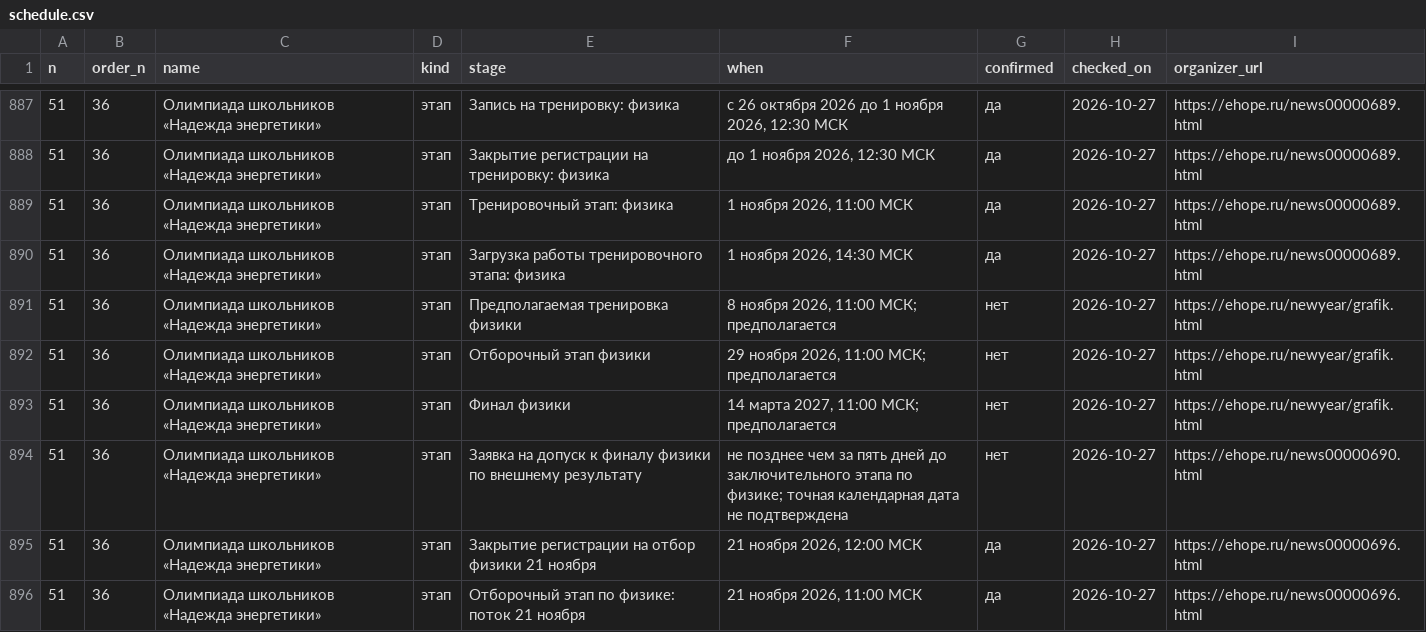
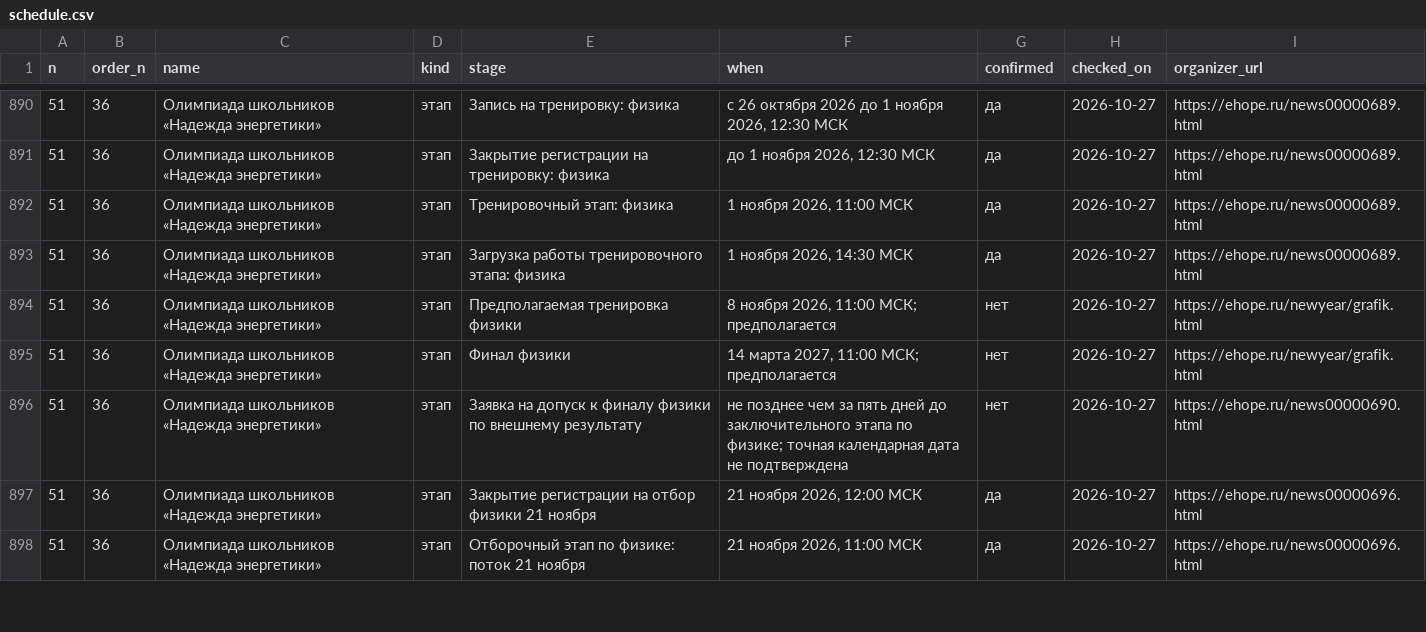
Before and after one commit to Cyberhand2/codolymp-opendata, a CSV file: schedule.csv, drawn as a sheet; only a part is shown, gaps mark what is left out; removed rows and columns are numbered as before the commit, all else as after; the diff covers the shown part only; the diff names each change by its address in the sheet, - before the commit and + after, or states it on an @@ line.

Commit message:
Обновление данных 2026-11-23: manifest.json, schedule.json, schedule.csv, lgoty-olimpiad-2027.json
Собрано из тех же данных, которыми живёт сайт. Описание наборов и условия использования — https://codolymp.ru/otkrytye-dannye

```diff
--- a/schedule.csv
+++ b/schedule.csv
-row 892: 51 | 36 | Олимпиада школьников «Надежда энергетики» | этап | Отборочный этап физики | 29 ноября 2026, 11:00 МСК; предполагается | нет | 2026-10-27 | https://ehope.ru/newyear/grafik.html
```
Also changed, not shown: 6 added rows and 21 edited cells elsewhere in this file, 3 other files.
